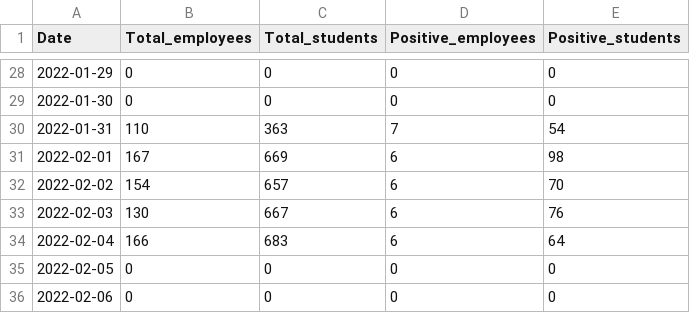
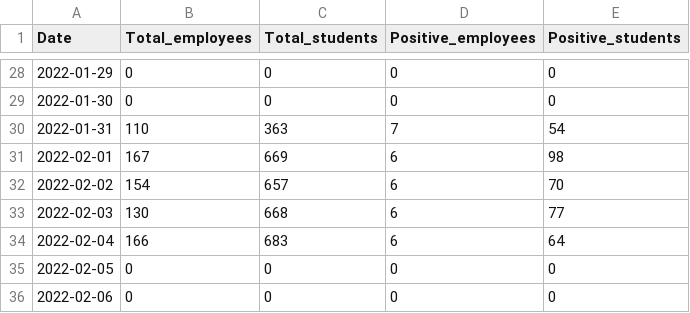
Before and after one commit to kbroman/UWCovid2021, a CSV file: uw_covid_2022.csv, drawn as a sheet; only a part is shown, gaps mark what is left out.

Commit message:
change to an old data point (2022-02-03)

```diff
--- a/uw_covid_2022.csv
+++ b/uw_covid_2022.csv
@@ -32,3 +32,3 @@ Date,Total_employees,Total_students,Positive_employees,Positive_students
 2022-02-02,154,657,6,70
-2022-02-03,130,667,6,76
+2022-02-03,130,668,6,77
 2022-02-04,166,683,6,64
```
